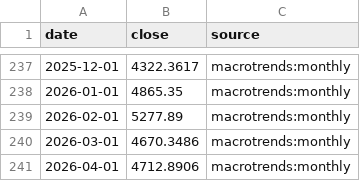
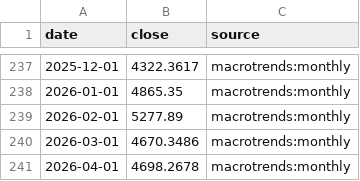
Before and after one commit to nobodylifriend/gold_factor_dashboard, a CSV file: data/xau/xau_usd_monthly_close.csv, drawn as a sheet; only a part is shown, gaps mark what is left out.

```diff
--- a/data/xau/xau_usd_monthly_close.csv
+++ b/data/xau/xau_usd_monthly_close.csv
@@ -240,2 +240,2 @@ date,close,source
 2026-03-01,4670.3486,macrotrends:monthly
-2026-04-01,4712.8906,macrotrends:monthly
+2026-04-01,4698.2678,macrotrends:monthly
```
Also changed, not shown: data/indicator_catalog.csv, data/xau/xau_usd_daily_ohlc.csv, 16 other files.
